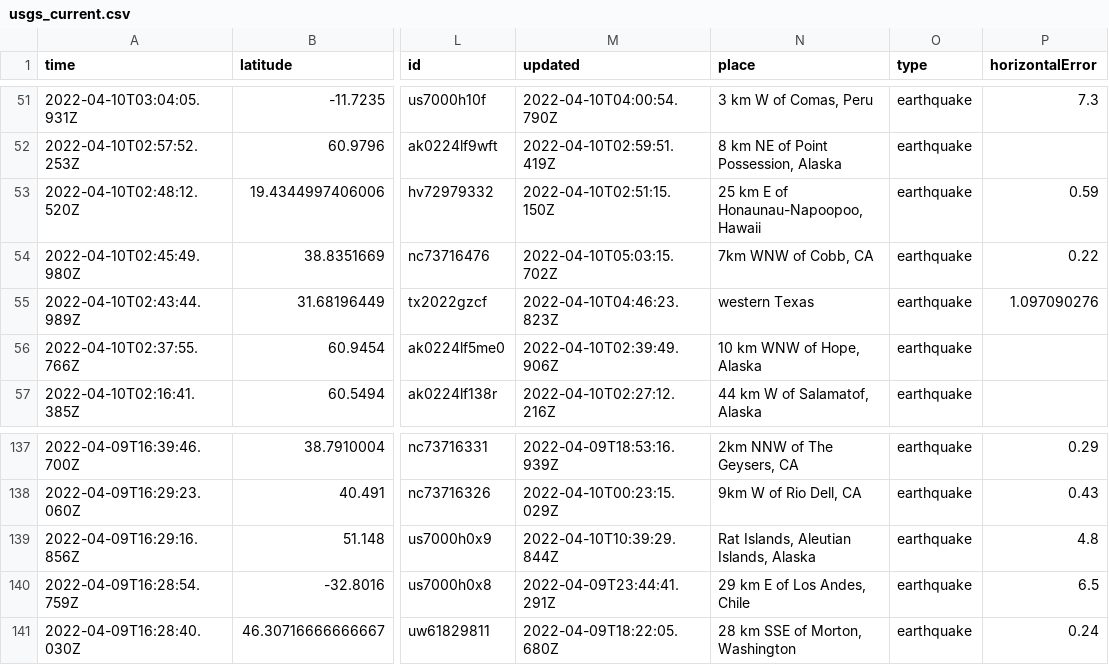
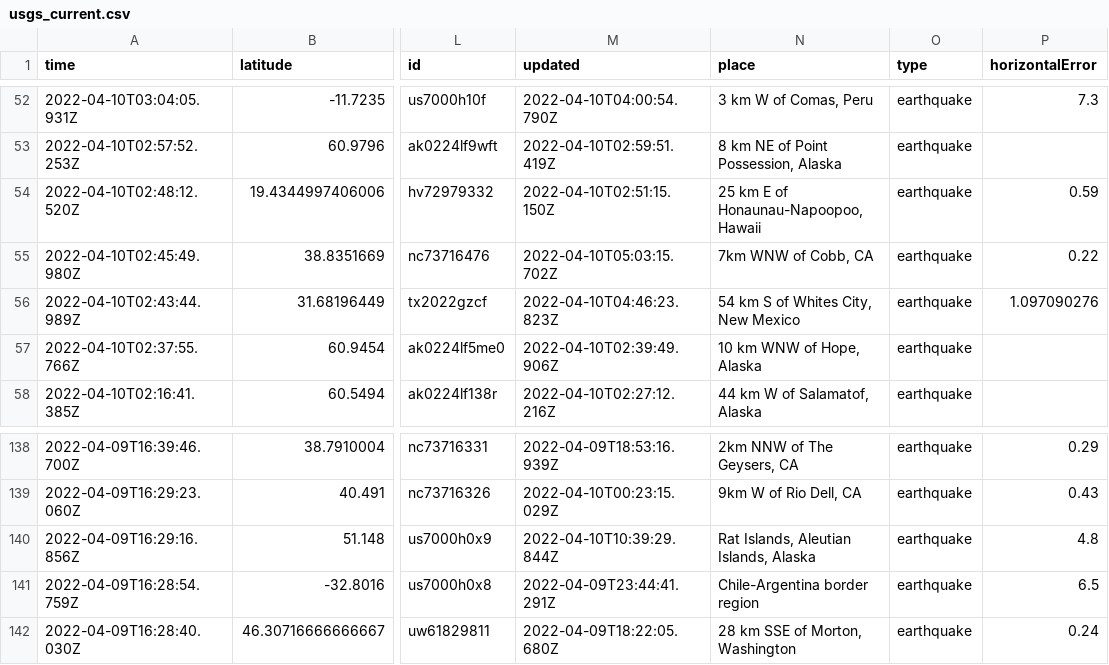
Before and after one commit to cveltri/my-data-robot, a CSV file: usgs_current.csv, drawn as a sheet; only a part is shown, gaps mark what is left out; addresses are those after the commit; the diff covers the shown part only; the diff names each change by its address in the sheet, - before the commit and + after, or states it on an @@ line.

```diff
--- a/usgs_current.csv
+++ b/usgs_current.csv
-N56 (place): western Texas
+N56 (place): 54 km S of Whites City, New Mexico
-N141 (place): 29 km E of Los Andes, Chile
+N141 (place): Chile-Argentina border region
```
Also changed, not shown: 1 added row, 2 removed rows and 8 edited cells elsewhere in this file.
